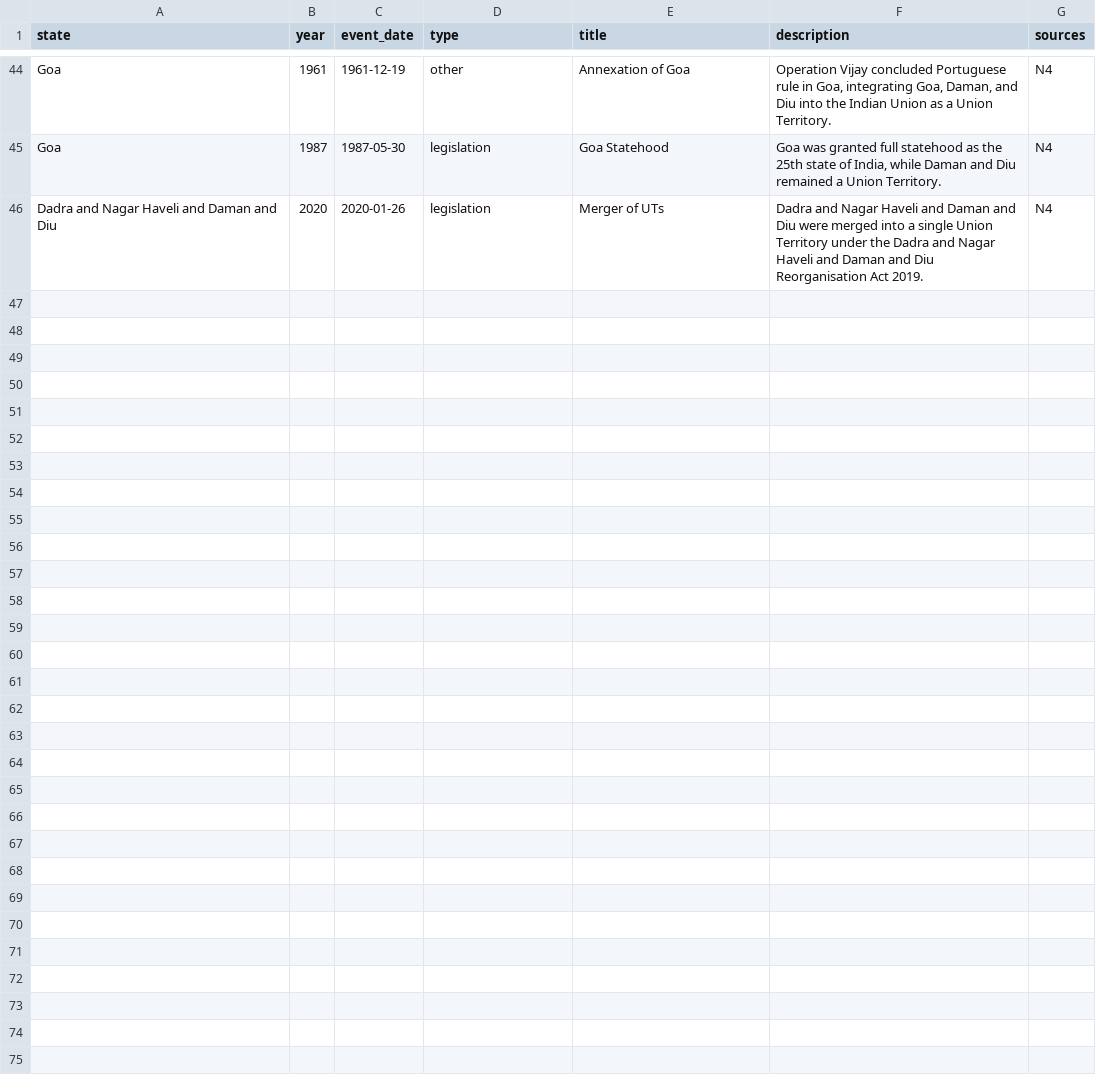
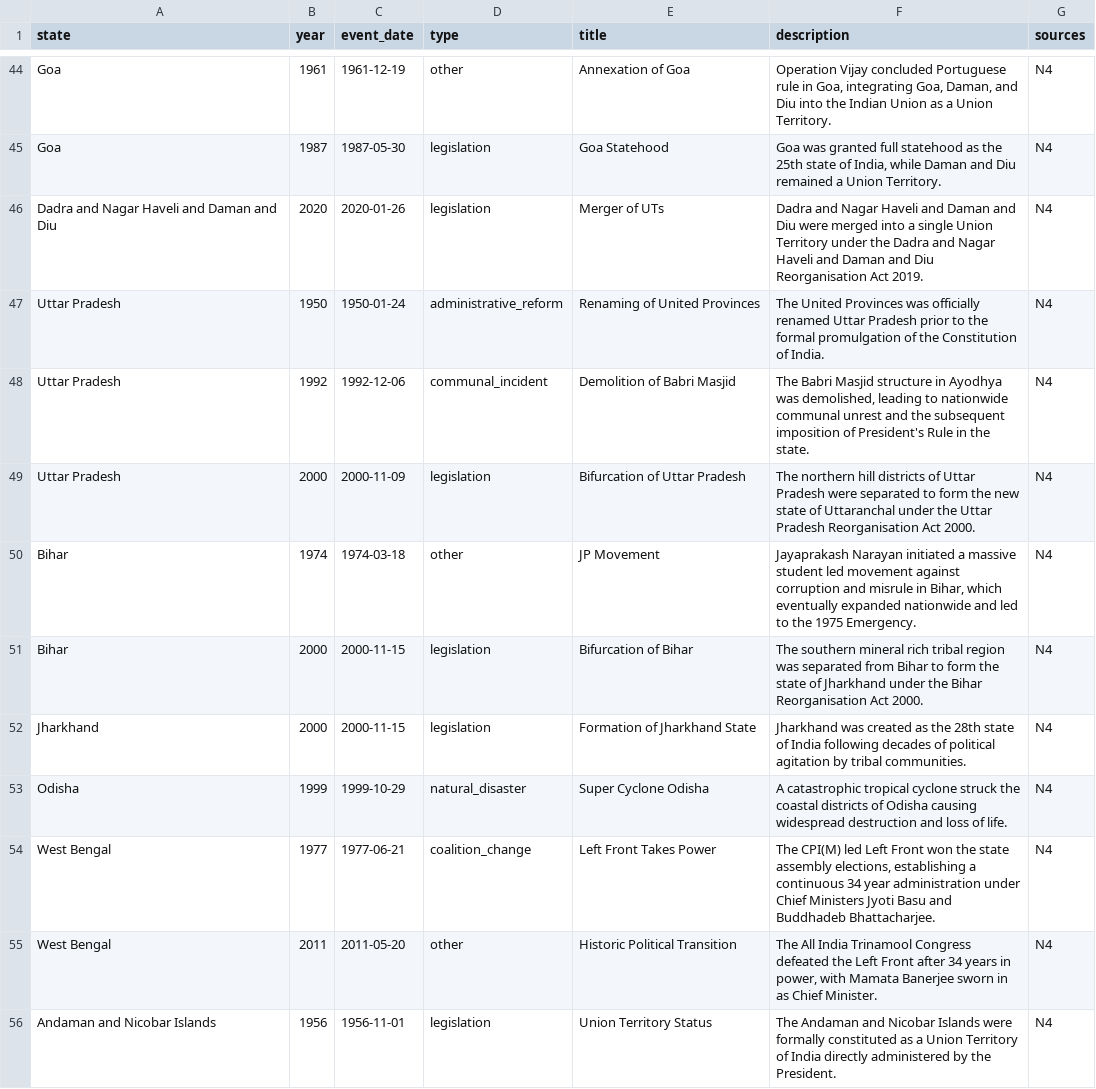
Before and after one commit to neginegineginegi/Aryavarta, a CSV file: data/inbox/events.csv, drawn as a sheet; only a part is shown, gaps mark what is left out; the diff names each change by its address in the sheet, - before the commit and + after, or states it on an @@ line.

```diff
--- a/data/inbox/events.csv
+++ b/data/inbox/events.csv
+row 47: Uttar Pradesh | 1950 | 1950-01-24 | administrative_reform | Renaming of United Provinces | The United Provinces was officially renamed Uttar Pradesh prior to the formal promulgation of the Constitution of India. | N4
+row 48: Uttar Pradesh | 1992 | 1992-12-06 | communal_incident | Demolition of Babri Masjid | The Babri Masjid structure in Ayodhya was demolished, leading to nationwide communal unrest and the subsequent imposition of President's Rule in the state. | N4
+row 49: Uttar Pradesh | 2000 | 2000-11-09 | legislation | Bifurcation of Uttar Pradesh | The northern hill districts of Uttar Pradesh were separated to form the new state of Uttaranchal under the Uttar Pradesh Reorganisation Act 2000. | N4
+row 50: Bihar | 1974 | 1974-03-18 | other | JP Movement | Jayaprakash Narayan initiated a massive student led movement against corruption and misrule in Bihar, which eventually expanded nationwide and led to the 1975 Emergency. | N4
+row 51: Bihar | 2000 | 2000-11-15 | legislation | Bifurcation of Bihar | The southern mineral rich tribal region was separated from Bihar to form the state of Jharkhand under the Bihar Reorganisation Act 2000. | N4
+row 52: Jharkhand | 2000 | 2000-11-15 | legislation | Formation of Jharkhand State | Jharkhand was created as the 28th state of India following decades of political agitation by tribal communities. | N4
+row 53: Odisha | 1999 | 1999-10-29 | natural_disaster | Super Cyclone Odisha | A catastrophic tropical cyclone struck the coastal districts of Odisha causing widespread destruction and loss of life. | N4
+row 54: West Bengal | 1977 | 1977-06-21 | coalition_change | Left Front Takes Power | The CPI(M) led Left Front won the state assembly elections, establishing a continuous 34 year administration under Chief Ministers Jyoti Basu and Buddhadeb Bhattacharjee. | N4
+row 55: West Bengal | 2011 | 2011-05-20 | other | Historic Political Transition | The All India Trinamool Congress defeated the Left Front after 34 years in power, with Mamata Banerjee sworn in as Chief Minister. | N4
+row 56: Andaman and Nicobar Islands | 1956 | 1956-11-01 | legislation | Union Territory Status | The Andaman and Nicobar Islands were formally constituted as a Union Territory of India directly administered by the President. | N4
```
Also changed, not shown: data/inbox/elections.csv, data/inbox/results.csv, 1 other file.
